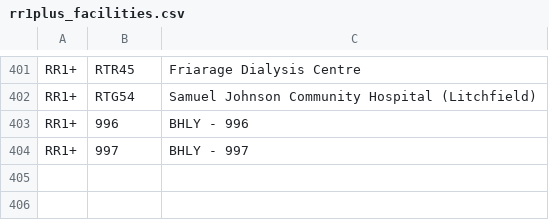
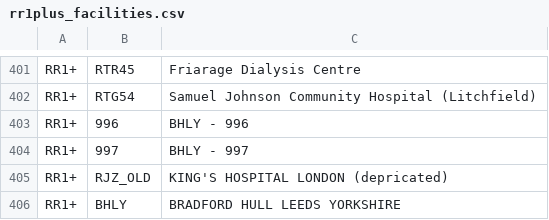
Before and after one commit to renalreg/registry-codes, a CSV file: tables/code_list/rr1plus_facilities.csv, drawn as a sheet; only a part is shown, gaps mark what is left out; the diff names each change by its address in the sheet, - before the commit and + after, or states it on an @@ line.

```diff
--- a/tables/code_list/rr1plus_facilities.csv
+++ b/tables/code_list/rr1plus_facilities.csv
+row 405: RR1+ | RJZ_OLD | KING'S HOSPITAL LONDON (depricated)
+row 406: RR1+ | BHLY | BRADFORD HULL LEEDS YORKSHIRE
```
Also changed, not shown: 12 other files.
